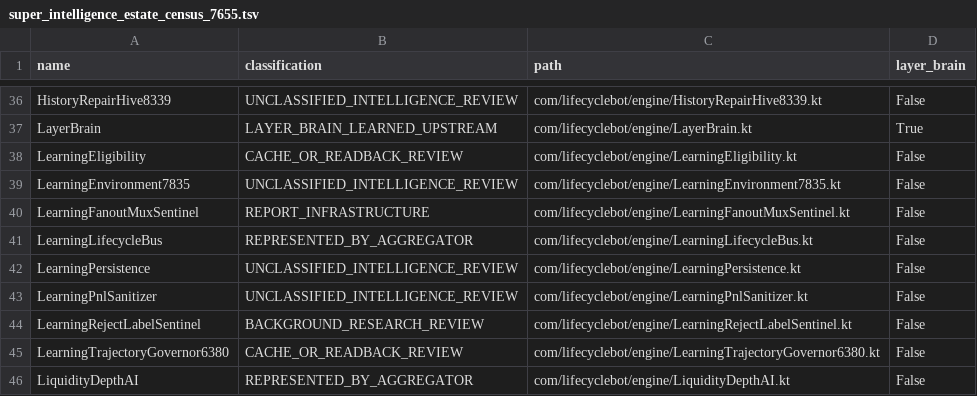
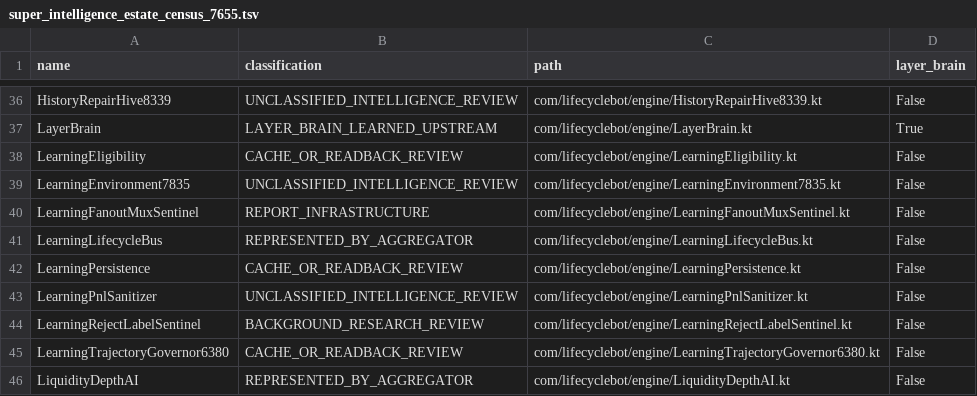
Before and after one commit to shaunhayes333-stack/lifecycle-bot, a TSV file: lifecycle_apk/audits/super_intelligence_estate_census_7655.tsv, drawn as a sheet; only a part is shown, gaps mark what is left out.

Commit message:
V5.0.8386: evidence-safe data delivery, labels and persistence (8385 OOM / learning-corruption repair, part 1)
- 8385 regression: Executor no longer overwrites the exact DATA_DEFER reason with FLAT_CHART_8027; graduation is stored before the migration wakeup.
- Helius candles: atomic worker/mint/rate reservation (rolled back on refusal/cancel), credit reservations reconcile only unused estimate; no budget increase; named refusal reasons.
- Curve tape: explicit Unavailable/Queued/Acknowledged/Delivering state; null socket is no longer success; fresh source-timed events wake matching waits once.
- Forward labels: typed marks keep source observation time; cached re-reads do not advance the path; entry price and cap rebase together; unwitnessed >=10x / <=0.1x jumps need independently verified entry AND outcome basis (no win caps) and are released as BASIS-lost, never trained.
- Advisor: unit/scope/effect/additive contracts on every proposal producer; mismatched proposals refused; relevant report sections instead of the first 12k chars; Gemini prompt no longer calls additive deltas relative or invents wallet floors.
- Cortex persistence: deep detached snapshots copied under the lock, JSON encoded off-lock and streamed row by row; snapshot generation persisted; captured receipts travel with the state they cover; periodic checkpoint is synchronous and ordered behind the single writer.
- Explore shadow: bounded coalesced writer for opens/updates/deletes/waits, one ordered commit per flush, epoch-aware deletes cannot erase a reopened episode, failed commits retained.
- Tests: Aate8386EvidenceReservationTest, Aate8386PersistenceTest; 15 source contracts updated to the new invariants (no assertion weakened).
Not in this build: record-level migration of historical corrupted learning (SHITCOIN +8.4e10% means), event-local accepted-size telemetry, device OOM proof. Live qualification hold unchanged.

```diff
--- a/lifecycle_apk/audits/super_intelligence_estate_census_7655.tsv
+++ b/lifecycle_apk/audits/super_intelligence_estate_census_7655.tsv
@@ -41,3 +41,3 @@ LearningFanoutMuxSentinel	REPORT_INFRASTRUCTURE	com/lifecyclebot/engine/Learning
 LearningLifecycleBus	REPRESENTED_BY_AGGREGATOR	com/lifecyclebot/engine/LearningLifecycleBus.kt	False
-LearningPersistence	UNCLASSIFIED_INTELLIGENCE_REVIEW	com/lifecyclebot/engine/LearningPersistence.kt	False
+LearningPersistence	CACHE_OR_READBACK_REVIEW	com/lifecyclebot/engine/LearningPersistence.kt	False
 LearningPnlSanitizer	UNCLASSIFIED_INTELLIGENCE_REVIEW	com/lifecyclebot/engine/LearningPnlSanitizer.kt	False
```
Also changed, not shown: 47 other files.
